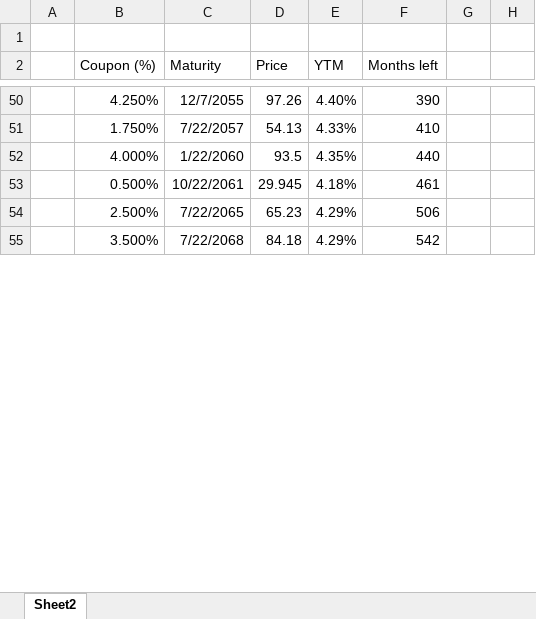
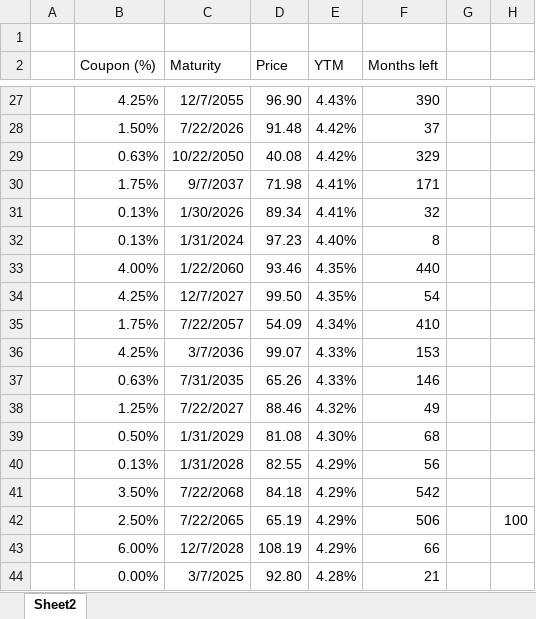
Before and after one commit to BobCornish/models, an Excel workbook: YTM.xlsx, sheet Sheet2, drawn as a sheet; only a part is shown, gaps mark what is left out; values as stored, in another font and other column widths than the file's, no borders; charts and pictures and table styles not drawn; removed rows and columns are numbered as before the commit, all else as after; the diff covers the shown part only; the diff names each change by its address in the sheet, - before the commit and + after, or states it on an @@ line.

Commit message:
Add files via upload

```diff
--- a/YTM.xlsx (sheet Sheet2)
+++ b/YTM.xlsx (sheet Sheet2)
-B27 (Coupon (%)): 4.250%
+B27 (Coupon (%)): 4.25%
-D27 (Price): 97.26
+D27 (Price): 96.90
-E27 (YTM): 4.40%
+E27 (YTM): 4.43%
-row 51:  | 1.750% | 7/22/2057 | 54.13 | 4.33% | 410
+row 28:  | 1.50% | 7/22/2026 | 91.48 | 4.42% | 37
+row 29:  | 0.63% | 10/22/2050 | 40.08 | 4.42% | 329
+row 30:  | 1.75% | 9/7/2037 | 71.98 | 4.41% | 171
+row 31:  | 0.13% | 1/30/2026 | 89.34 | 4.41% | 32
+row 32:  | 0.13% | 1/31/2024 | 97.23 | 4.40% | 8
-B33 (Coupon (%)): 4.000%
+B33 (Coupon (%)): 4.00%
-D33 (Price): 93.5
+D33 (Price): 93.46
-row 53:  | 0.500% | 10/22/2061 | 29.945 | 4.18% | 461
-row 54:  | 2.500% | 7/22/2065 | 65.23 | 4.29% | 506
+row 34:  | 4.25% | 12/7/2027 | 99.50 | 4.35% | 54
+row 35:  | 1.75% | 7/22/2057 | 54.09 | 4.34% | 410
+row 36:  | 4.25% | 3/7/2036 | 99.07 | 4.33% | 153
+row 37:  | 0.63% | 7/31/2035 | 65.26 | 4.33% | 146
+row 38:  | 1.25% | 7/22/2027 | 88.46 | 4.32% | 49
+row 39:  | 0.50% | 1/31/2029 | 81.08 | 4.30% | 68
+row 40:  | 0.13% | 1/31/2028 | 82.55 | 4.29% | 56
-B41 (Coupon (%)): 3.500%
+B41 (Coupon (%)): 3.50%
+row 42:  | 2.50% | 7/22/2065 | 65.19 | 4.29% | 506 |  | 100
+row 43:  | 6.00% | 12/7/2028 | 108.19 | 4.29% | 66
+row 44:  | 0.00% | 3/7/2025 | 92.80 | 4.28% | 21
```
Also changed, not shown: 25 added rows, 37 removed rows and 36 edited cells elsewhere in this sheet, formulas that keep their value, charts or pictures.
